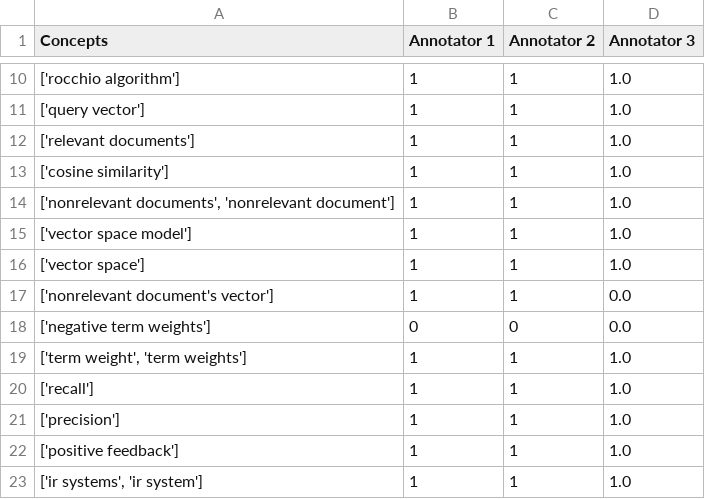
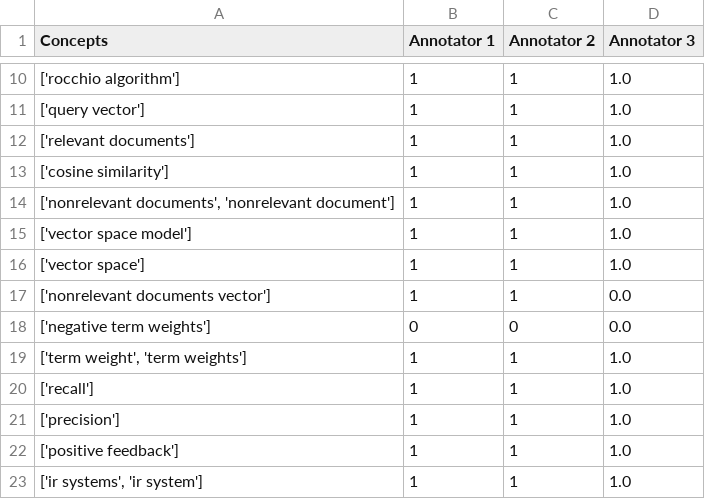
Before and after one commit to HaraldsU/MD-prereq, a CSV file: datasets/IIR-dataset/annotation/iir-9.1.csv, drawn as a sheet; only a part is shown, gaps mark what is left out.

```diff
--- a/datasets/IIR-dataset/annotation/iir-9.1.csv
+++ b/datasets/IIR-dataset/annotation/iir-9.1.csv
@@ -16,3 +16,3 @@ Concepts,Annotator 1,Annotator 2,Annotator 3
 ['vector space'],1,1,1.0
-['nonrelevant document's vector'],1,1,0.0
+['nonrelevant documents vector'],1,1,0.0
 ['negative term weights'],0,0,0.0
```
Also changed, not shown: 19 other files.
